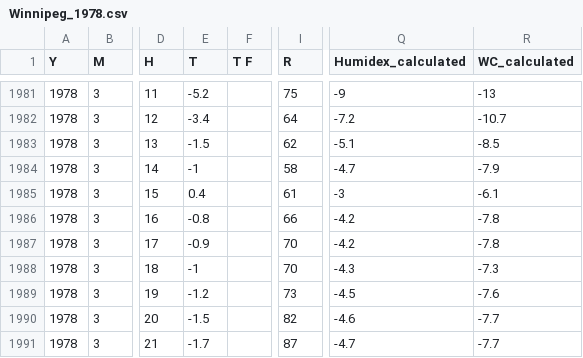
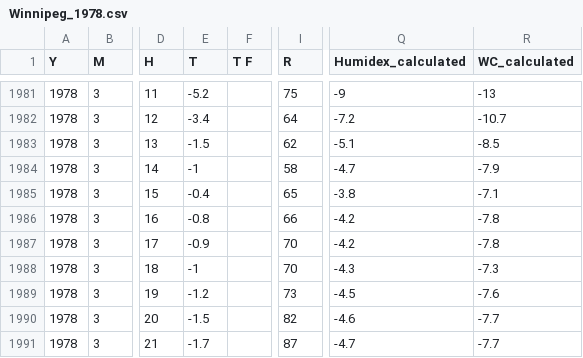
Before and after one commit to jjulietv-pixel/ALL-HOURLY-DATA-FOR-WEBSITE, a CSV file: Winnipeg Hourly By Year/Winnipeg_1978.csv, drawn as a sheet; only a part is shown, gaps mark what is left out; the diff names each change by its address in the sheet, - before the commit and + after, or states it on an @@ line.

Commit message:
Update Winnipeg_1978.csv

```diff
--- a/Winnipeg Hourly By Year/Winnipeg_1978.csv
+++ b/Winnipeg Hourly By Year/Winnipeg_1978.csv
-E1985 (T): 0.4
+E1985 (T): -0.4
-I1985 (R): 61
+I1985 (R): 65
-Q1985 (Humidex_calculated): -3
+Q1985 (Humidex_calculated): -3.8
-R1985 (WC_calculated): -6.1
+R1985 (WC_calculated): -7.1
```
